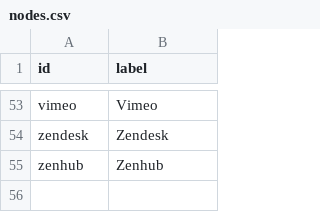
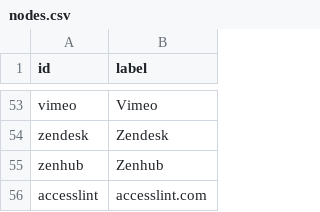
Before and after one commit to adriens/my-cloud-connections, a CSV file: nodes.csv, drawn as a sheet; only a part is shown, gaps mark what is left out.

Commit message:
Added accesslint, cf #1

```diff
--- a/nodes.csv
+++ b/nodes.csv
@@ -55 +55,2 @@ zendesk,Zendesk
 zenhub,Zenhub
+accesslint,accesslint.com
```
Also changed, not shown: edges.csv.
